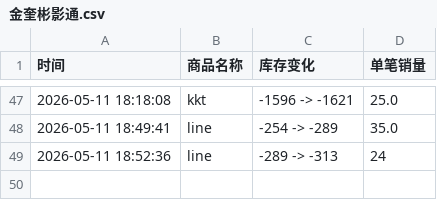
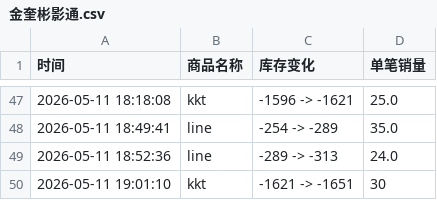
Before and after one commit to yuiki001/kevin-br0511, a CSV file: 金奎彬影通.csv, drawn as a sheet; only a part is shown, gaps mark what is left out.

Commit message:
自动更新数据 2026-05-11 19:01:11

```diff
--- a/金奎彬影通.csv
+++ b/金奎彬影通.csv
@@ -48,2 +48,3 @@
 2026-05-11 18:49:41,line,-254 -> -289,35.0
-2026-05-11 18:52:36,line,-289 -> -313,24
+2026-05-11 18:52:36,line,-289 -> -313,24.0
+2026-05-11 19:01:10,kkt,-1621 -> -1651,30
```
